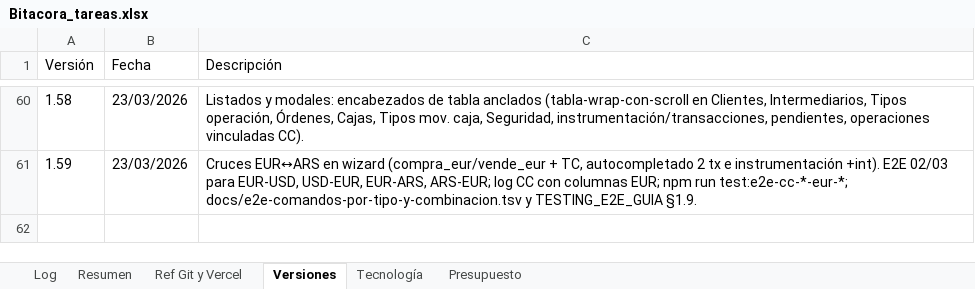
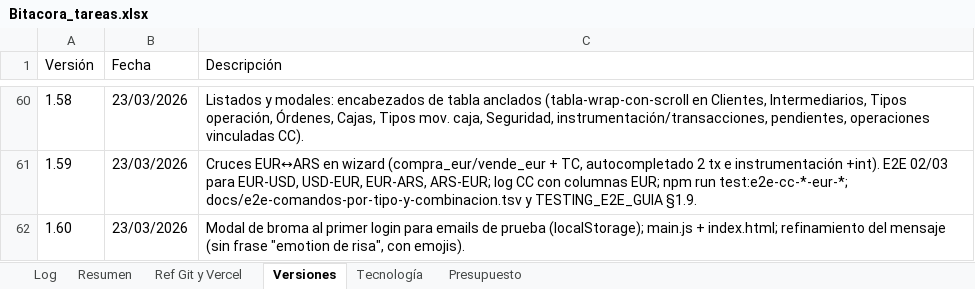
Before and after one commit to lucasbustosmartin-coder/pandy, an Excel workbook: Bitacora_tareas.xlsx, sheet Versiones, drawn as a sheet; only a part is shown, gaps mark what is left out; values as stored, in another font and other column widths than the file's, no borders; the diff names each change by its address in the sheet, - before the commit and + after, or states it on an @@ line.

```diff
--- a/Bitacora_tareas.xlsx (sheet Versiones)
+++ b/Bitacora_tareas.xlsx (sheet Versiones)
+row 62: 1.60 | 23/03/2026 | Modal de broma al primer login para emails de prueba (localStorage); main.js + index.html; refinamiento del mensaje (sin frase "emotion de risa", con emojis).
```
Also changed, not shown: sheet Log, sheet Resumen, 3 other files.
